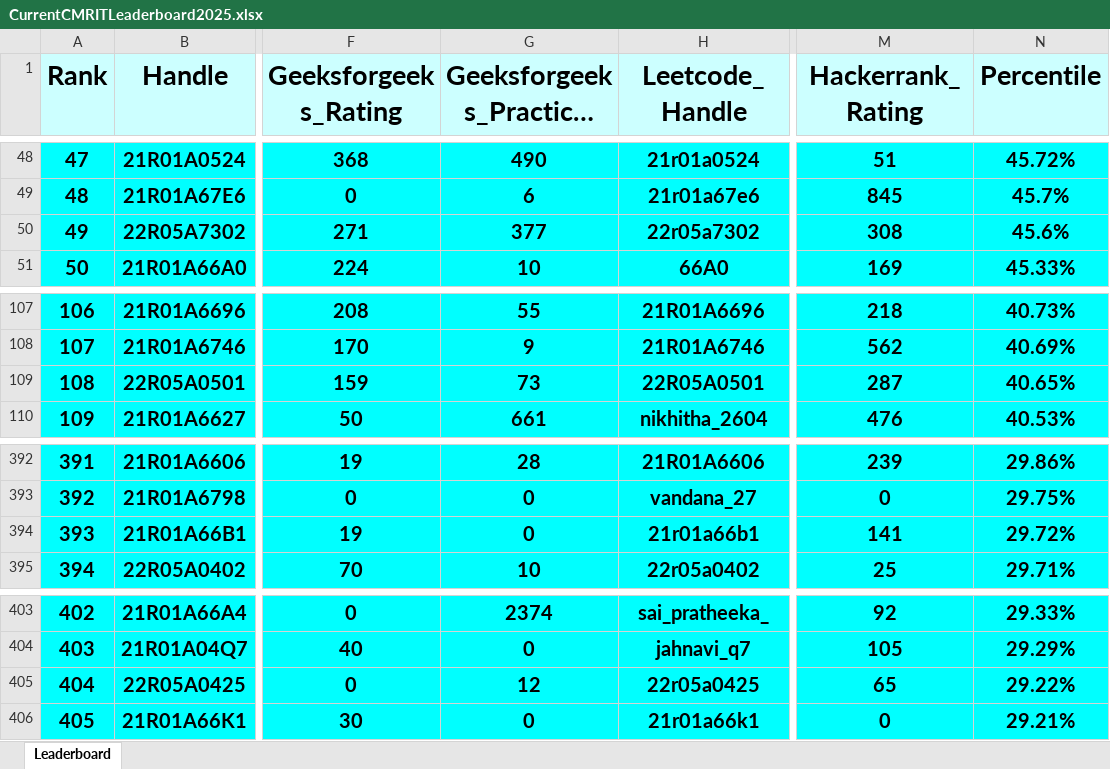
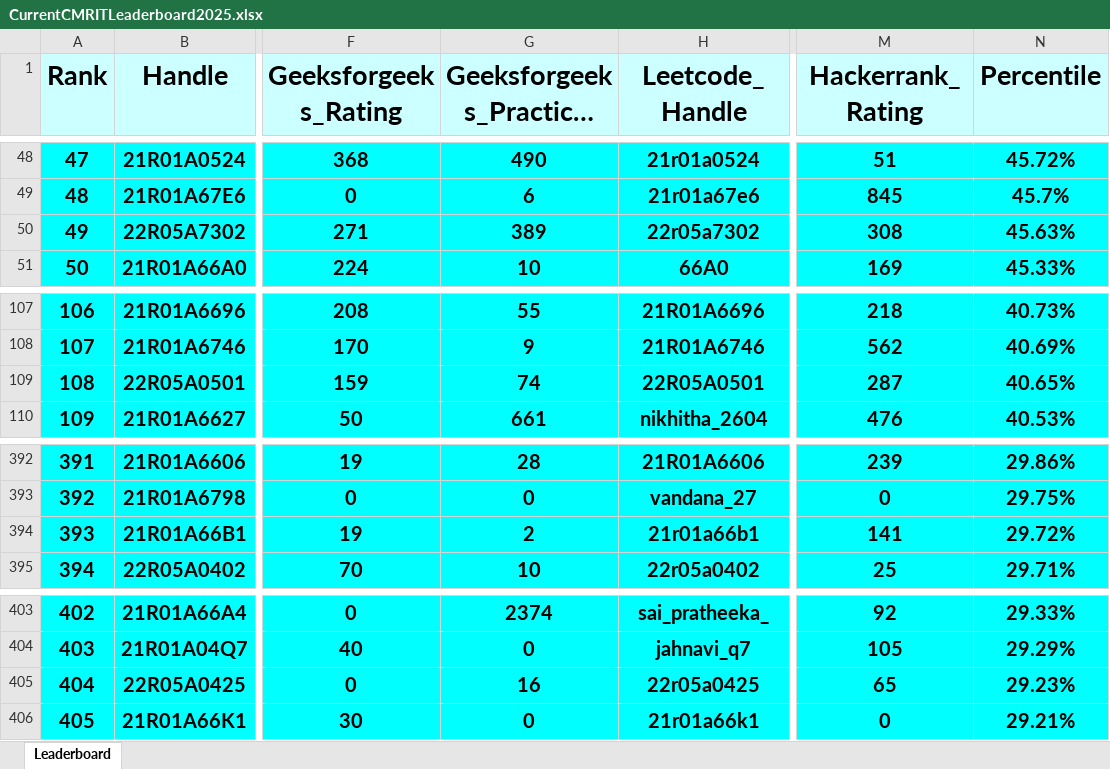
Before and after one commit to gabyah92/CMRIT2025Leaderboard, an Excel workbook: Leaderboards/CurrentCMRITLeaderboard2025.xlsx, sheet Leaderboard, drawn as a sheet; only a part is shown, gaps mark what is left out; long unchanged cells end in …; values as stored, in another font and other column widths than the file's, no borders; the diff covers the shown part only; the diff names each change by its address in the sheet, - before the commit and + after, or states it on an @@ line.

```diff
--- a/Leaderboards/CurrentCMRITLeaderboard2025.xlsx (sheet Leaderboard)
+++ b/Leaderboards/CurrentCMRITLeaderboard2025.xlsx (sheet Leaderboard)
-G50 (Geeksforgeeks_Practice_Rating): 377
+G50 (Geeksforgeeks_Practice_Rating): 389
-N50 (Percentile): 45.6%
+N50 (Percentile): 45.63%
@@ column A (Rank) renumbered between rows 74 and 234 @@
-G109 (Geeksforgeeks_Practice_Rating): 73
+G109 (Geeksforgeeks_Practice_Rating): 74
-G394 (Geeksforgeeks_Practice_Rating): 0
+G394 (Geeksforgeeks_Practice_Rating): 2
-G405 (Geeksforgeeks_Practice_Rating): 12
+G405 (Geeksforgeeks_Practice_Rating): 16
-N405 (Percentile): 29.22%
+N405 (Percentile): 29.23%
```
Also changed, not shown: 2 added rows, 2 removed rows and 5 edited cells elsewhere in this sheet.
